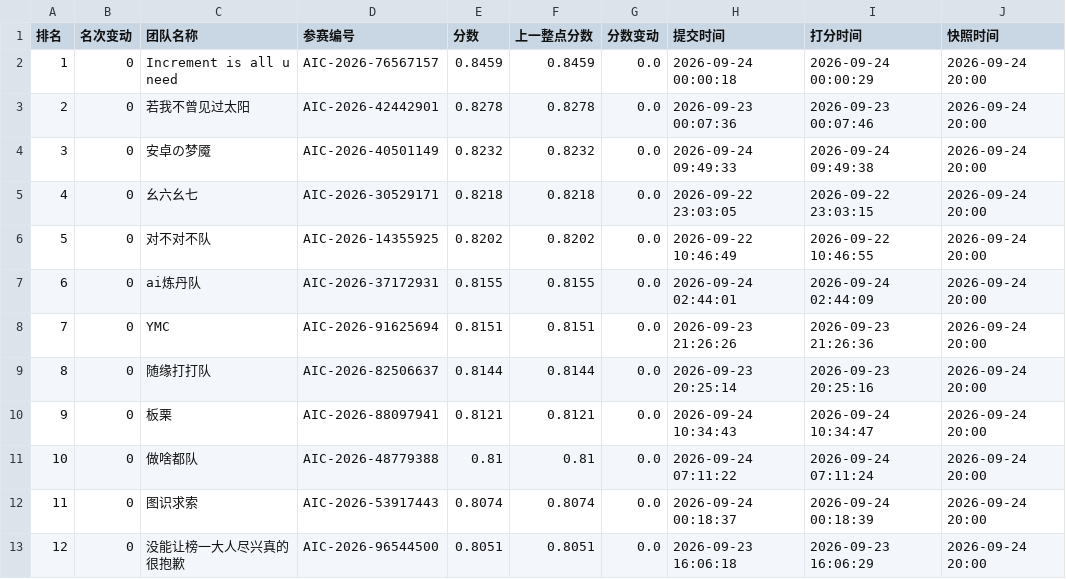
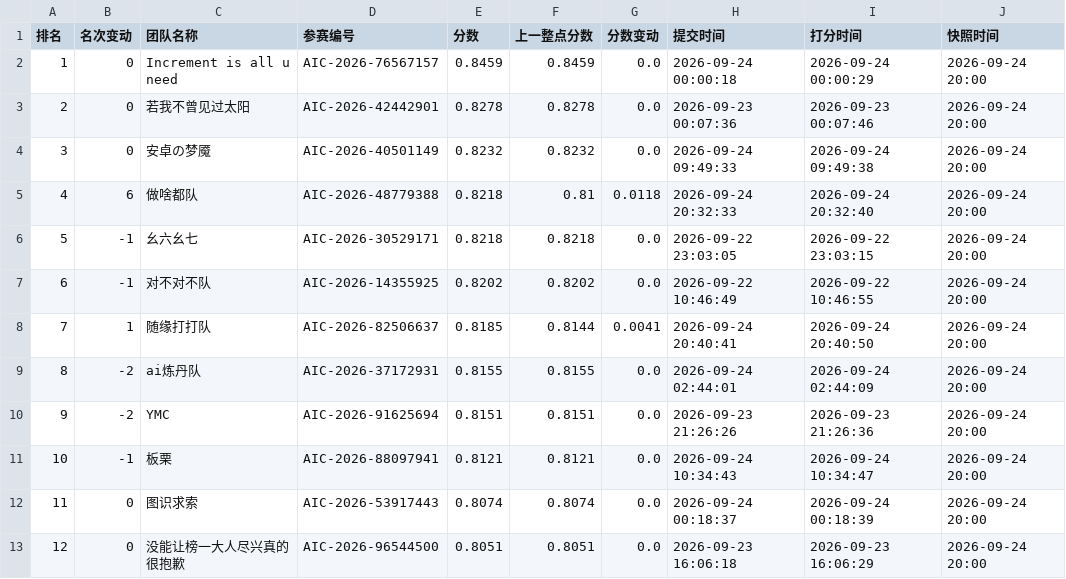
Before and after one commit to KirkG529/aic-rank-report, a CSV file: data/export/standings_复赛.csv, drawn as a sheet; only a part is shown; removed rows and columns are numbered as before the commit, all else as after; the diff covers the shown part only; the diff names each change by its address in the sheet, - before the commit and + after, or states it on an @@ line.

```diff
--- a/data/export/standings_复赛.csv
+++ b/data/export/standings_复赛.csv
+row 5: 4 | 6 | 做啥都队 | AIC-2026-48779388 | 0.8218 | 0.81 | 0.0118 | 2026-09-24 20:32:33 | 2026-09-24 20:32:40 | 2026-09-24 20:00
@@ column A (排名) renumbered from row 6 down @@
-B6:B7 (名次变动): 0
+B6:B7 (名次变动): -1
+row 8: 7 | 1 | 随缘打打队 | AIC-2026-82506637 | 0.8185 | 0.8144 | 0.0041 | 2026-09-24 20:40:41 | 2026-09-24 20:40:50 | 2026-09-24 20:00
-B9:B10 (名次变动): 0
+B9:B10 (名次变动): -2
-row 9: 8 | 0 | 随缘打打队 | AIC-2026-82506637 | 0.8144 | 0.8144 | 0.0 | 2026-09-23 20:25:14 | 2026-09-23 20:25:16 | 2026-09-24 20:00
-B11 (名次变动): 0
+B11 (名次变动): -1
-row 11: 10 | 0 | 做啥都队 | AIC-2026-48779388 | 0.81 | 0.81 | 0.0 | 2026-09-24 07:11:22 | 2026-09-24 07:11:24 | 2026-09-24 20:00
```
Also changed, not shown: 1 added row and 21 edited cells elsewhere in this file, data/export/history_复赛.csv, 4 other files.
